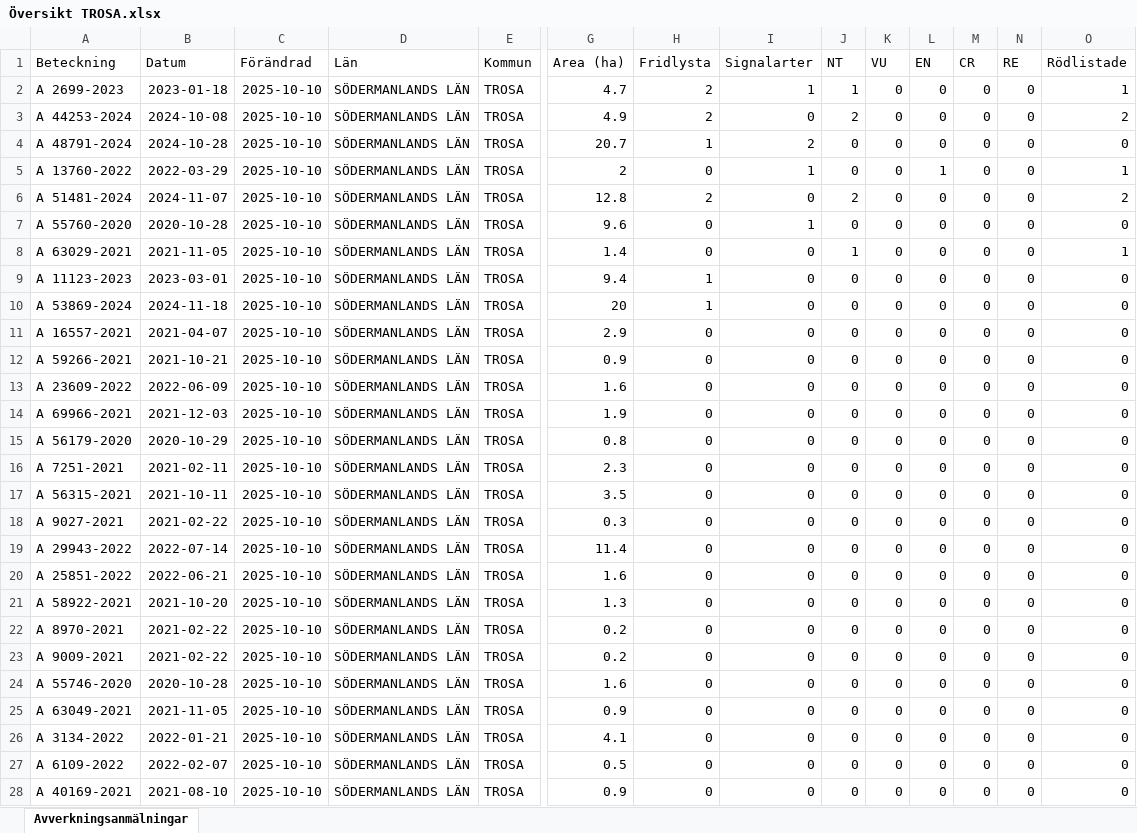
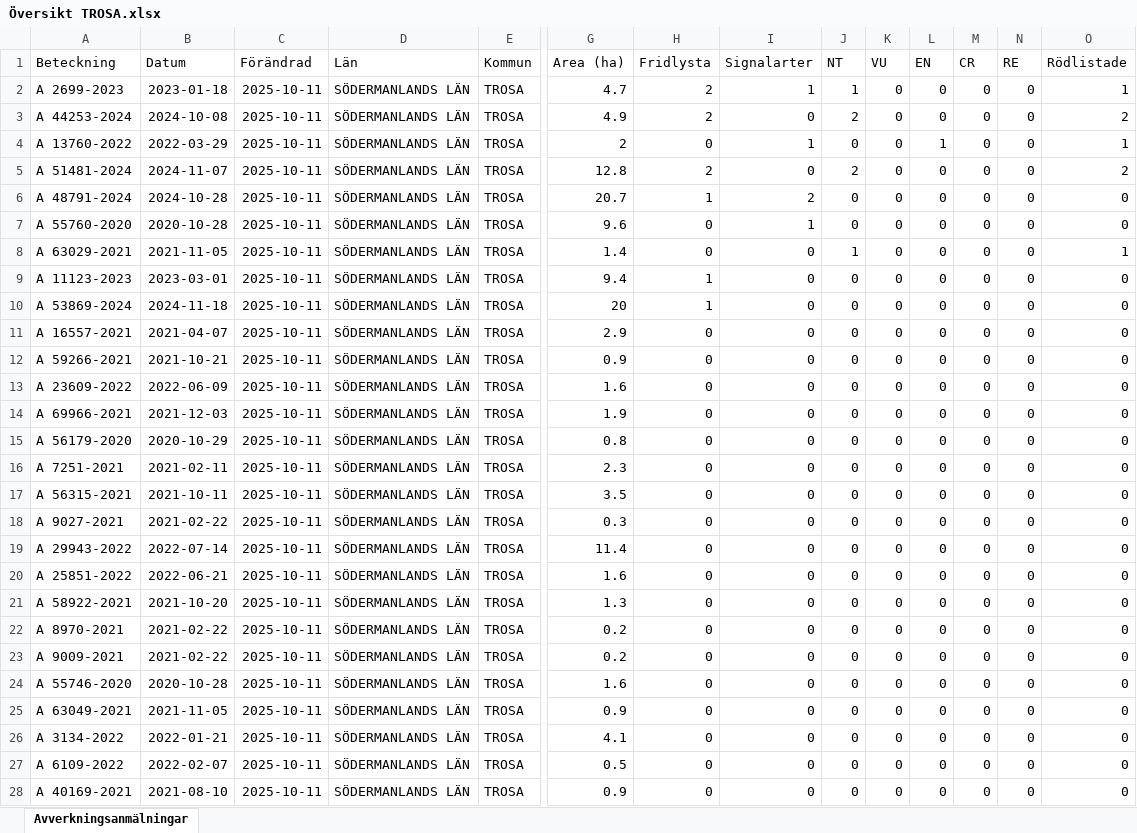
Before and after one commit to klasma/Logging_0488, an Excel workbook: Översikt TROSA.xlsx, sheet Avverkningsanmälningar, drawn as a sheet; only a part is shown, gaps mark what is left out; values as stored, in another font and other column widths than the file's, no borders; removed rows and columns are numbered as before the commit, all else as after; rows hold the shown columns only; the diff covers the shown part only; the diff names each change by its address in the sheet, - before the commit and + after, or states it on an @@ line.

```diff
--- a/Översikt TROSA.xlsx (sheet Avverkningsanmälningar)
+++ b/Översikt TROSA.xlsx (sheet Avverkningsanmälningar)
-C2:C3 (Förändrad): 2025-10-10
+C2:C3 (Förändrad): 2025-10-11
-row 4: A 48791-2024 | 2024-10-28 | 2025-10-10 | SÖDERMANLANDS LÄN | TROSA | 20.7 | 1 | 2 | 0 | 0 | 0 | 0 | 0 | 0
-C4:C5 (Förändrad): 2025-10-10
+C4:C5 (Förändrad): 2025-10-11
+row 6: A 48791-2024 | 2024-10-28 | 2025-10-11 | SÖDERMANLANDS LÄN | TROSA | 20.7 | 1 | 2 | 0 | 0 | 0 | 0 | 0 | 0
-C7:C28 (Förändrad): 2025-10-10
+C7:C28 (Förändrad): 2025-10-11
```
Also changed, not shown: 16 added rows, 16 removed rows and 101 edited cells elsewhere in this sheet, artfynd/A 11123-2023 artfynd.xlsx, artfynd/A 13760-2022 artfynd.xlsx, 49 other files.
